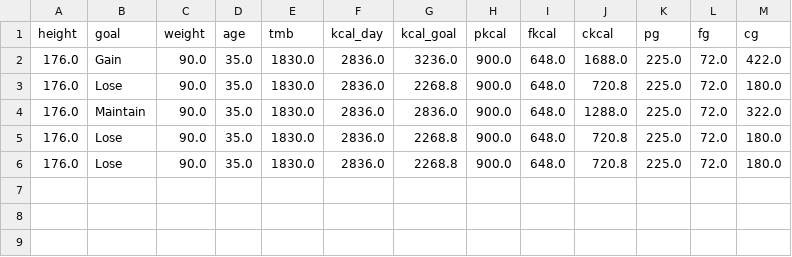
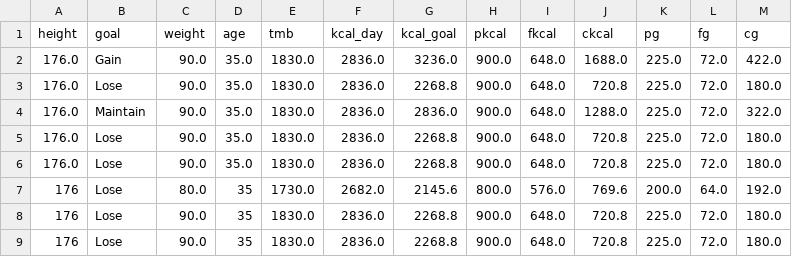
Before and after one commit to viniremigio/fit_calculator, a CSV file: data/database.csv, drawn as a sheet.

```diff
--- a/data/database.csv
+++ b/data/database.csv
@@ -6 +6,4 @@ height,goal,weight,age,tmb,kcal_day,kcal_goal,pkcal,fkcal,ckcal,pg,fg,cg
 176.0,Lose,90.0,35.0,1830.0,2836.0,2268.8,900.0,648.0,720.8,225.0,72.0,180.0
+176,Lose,80.0,35,1730.0,2682.0,2145.6,800.0,576.0,769.6,200.0,64.0,192.0
+176,Lose,90.0,35,1830.0,2836.0,2268.8,900.0,648.0,720.8,225.0,72.0,180.0
+176,Lose,90.0,35,1830.0,2836.0,2268.8,900.0,648.0,720.8,225.0,72.0,180.0
```
Also changed, not shown: 4 other files.
